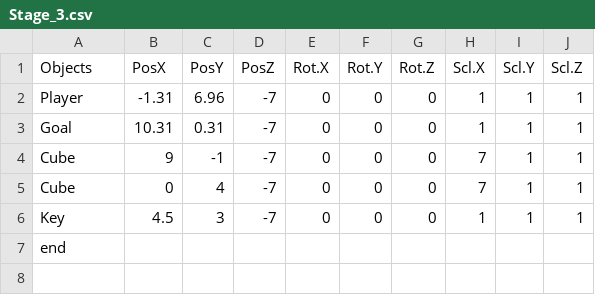
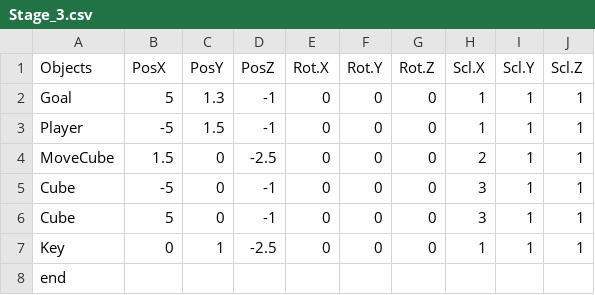
Before and after one commit to Taguchi041621/Shado, a CSV file: GameA18/media/CSV/Stage_3.csv, drawn as a sheet.

```diff
--- a/GameA18/media/CSV/Stage_3.csv
+++ b/GameA18/media/CSV/Stage_3.csv
@@ -1,7 +1,8 @@
 Objects,PosX,PosY,PosZ,Rot.X,Rot.Y,Rot.Z,Scl.X,Scl.Y,Scl.Z
-Player,-1.31,6.96,-7,0,0,0,1,1,1
-Goal,10.31,0.31,-7,0,0,0,1,1,1
-Cube,9,-1,-7,0,0,0,7,1,1
-Cube,0,4,-7,0,0,0,7,1,1
-Key,4.5,3,-7,0,0,0,1,1,1
+Goal,5,1.3,-1,0,0,0,1,1,1
+Player,-5,1.5,-1,0,0,0,1,1,1
+MoveCube,1.5,0,-2.5,0,0,0,2,1,1
+Cube,-5,0,-1,0,0,0,3,1,1
+Cube,5,0,-1,0,0,0,3,1,1
+Key,0,1,-2.5,0,0,0,1,1,1
 end,,,,,,,,,
```
Also changed, not shown: GameA18/media/CSV/Stage_1.csv, GameA18/media/CSV/Stage_4.csv, 25 other files.
